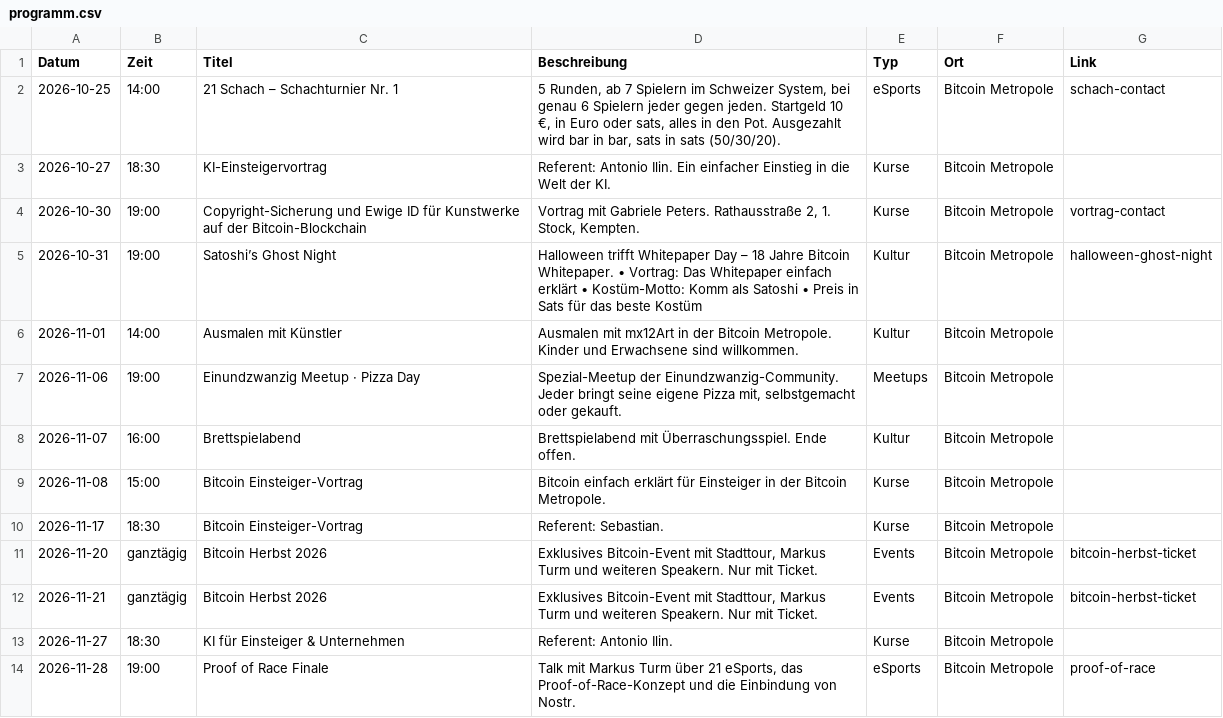
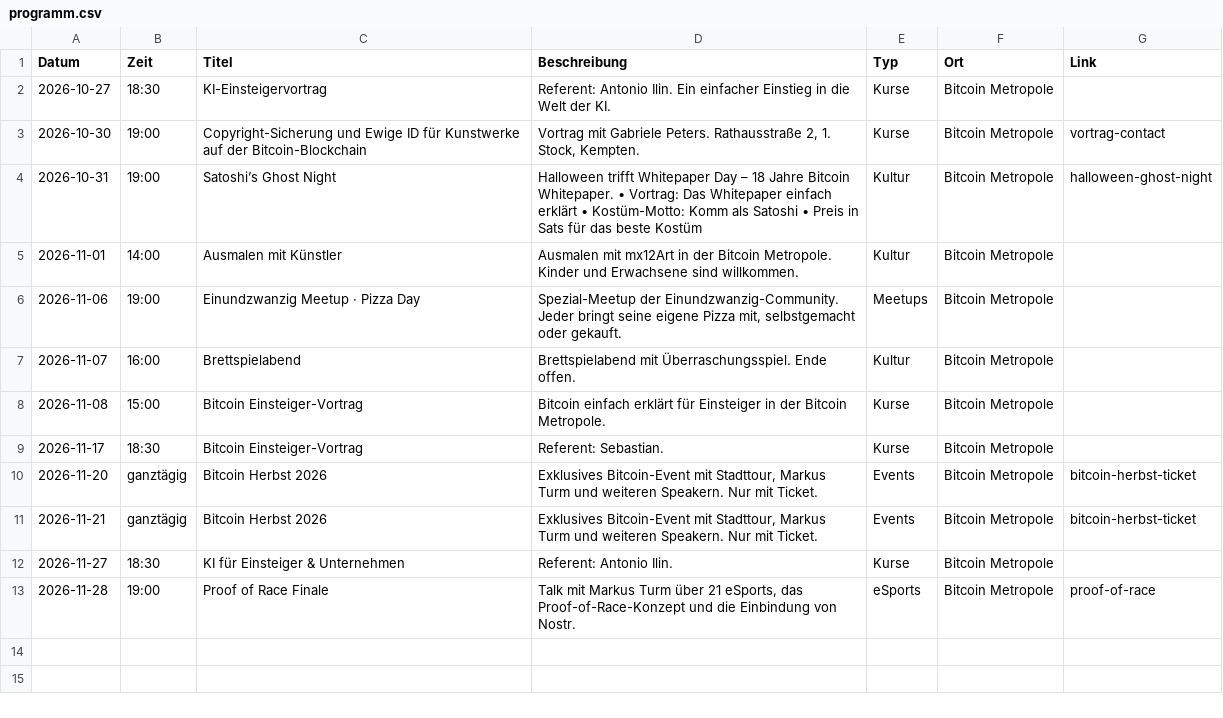
Before and after one commit to Razue/bitcoin_metropole_kempten, a CSV file: programm.csv, drawn as a sheet; the diff names each change by its address in the sheet, - before the commit and + after, or states it on an @@ line.

Commit message:
Schachturnier #1 Endstand, Schachturnier #2 coming soon, abgelaufenen Termin entfernt

```diff
--- a/programm.csv
+++ b/programm.csv
-row 2: 2026-10-25 | 14:00 | 21 Schach – Schachturnier Nr. 1 | 5 Runden, ab 7 Spielern im Schweizer System, bei genau 6 Spielern jeder gegen jeden. Startgeld 10 €, in Euro oder sats, alles in den Pot. Ausgezahlt wird bar in bar, sats in sats (50/30/20). | eSports | Bitcoin Metropole | schach-contact
```
Also changed, not shown: 3 other files.
